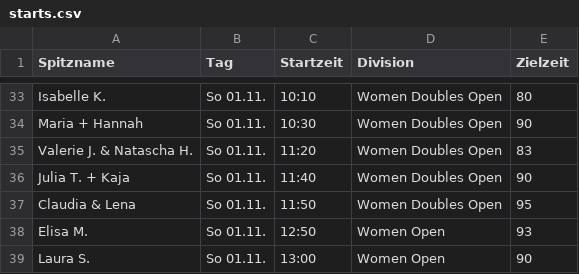
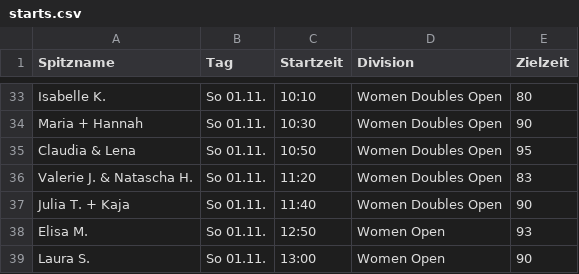
Before and after one commit to iamsartor/kaifu-starts-ham-2026, a CSV file: starts.csv, drawn as a sheet; only a part is shown, gaps mark what is left out.

```diff
--- a/starts.csv
+++ b/starts.csv
@@ -34,5 +34,5 @@ Isabelle K.,So 01.11.,10:10,Women Doubles Open,80
 Maria + Hannah,So 01.11.,10:30,Women Doubles Open,90
+Claudia & Lena,So 01.11.,10:50,Women Doubles Open,95
 Valerie J. & Natascha H.,So 01.11.,11:20,Women Doubles Open,83
 Julia T. + Kaja,So 01.11.,11:40,Women Doubles Open,90
-Claudia & Lena,So 01.11.,11:50,Women Doubles Open,95
 Elisa M.,So 01.11.,12:50,Women Open,93
```
